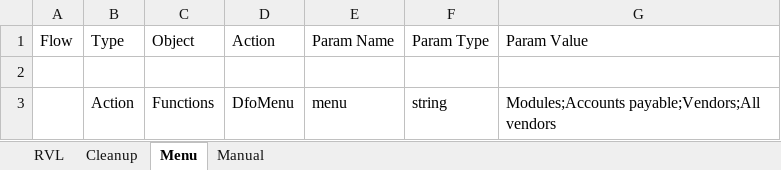
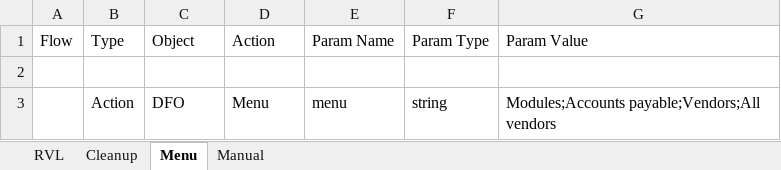
Before and after one commit to Inflectra/rapise-dynamics365-fo, an Excel workbook: TC_CreateNewCustomer/Main.rvl.xlsx, sheet Menu, drawn as a sheet; values as stored, in another font and other column widths than the file's, no borders; the diff names each change by its address in the sheet, - before the commit and + after, or states it on an @@ line.

```diff
--- a/TC_CreateNewCustomer/Main.rvl.xlsx (sheet Menu)
+++ b/TC_CreateNewCustomer/Main.rvl.xlsx (sheet Menu)
-C3 (Object): Functions
+C3 (Object): DFO
-D3 (Action): DfoMenu
+D3 (Action): Menu
```
Also changed, not shown: sheet RVL, sheet Manual, sheet Cleanup, TC_CreateCustomerGroup/Main.rvl.xlsx, TC_NewPurchaseOrder/Main.rvl.xlsx, 15 other files.
